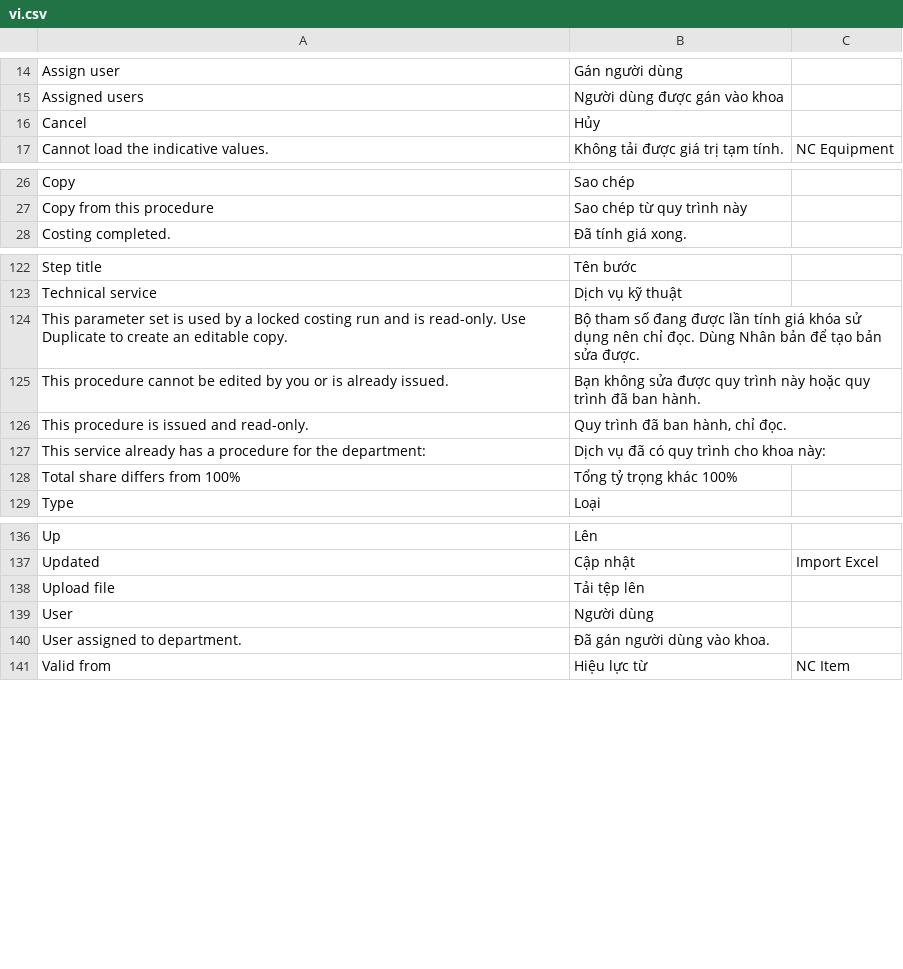
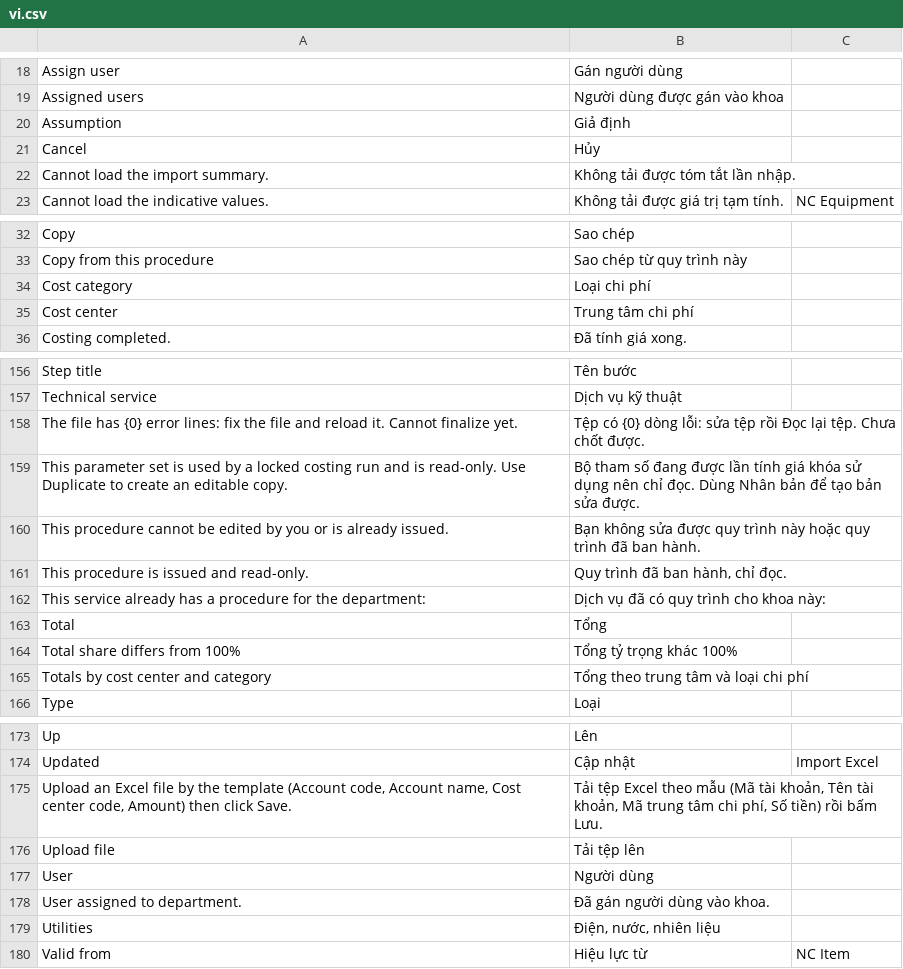
Before and after one commit to tiendj28-dotcom/normcore, a CSV file: normcore/translations/vi.csv, drawn as a sheet; only a part is shown, gaps mark what is left out; the diff covers the shown part only.

```diff
--- a/normcore/translations/vi.csv
+++ b/normcore/translations/vi.csv
@@ -15,3 +19,5 @@ Assign user,Gán người dùng
 Assigned users,Người dùng được gán vào khoa
+Assumption,Giả định
 Cancel,Hủy
+Cannot load the import summary.,Không tải được tóm tắt lần nhập.
 Cannot load the indicative values.,Không tải được giá trị tạm tính.,NC Equipment
@@ -27,2 +33,4 @@ Copy,Sao chép
 Copy from this procedure,Sao chép từ quy trình này
+Cost category,Loại chi phí
+Cost center,Trung tâm chi phí
 Costing completed.,Đã tính giá xong.
@@ -123,2 +157,3 @@ Step title,Tên bước
 Technical service,Dịch vụ kỹ thuật
+The file has {0} error lines: fix the file and reload it. Cannot finalize yet.,Tệp có {0} dòng lỗi: sửa tệp rồi Đọc lại tệp. Chưa chốt được.
 This parameter set is used by a locked costing run and is read-only. Use Duplicate to create an editable copy.,Bộ tham số đang được lần tính giá khóa sử dụng nên chỉ đọc. Dùng Nhân bản để tạo bản sửa được.
@@ -127,3 +162,5 @@ This procedure is issued and read-only.,"Quy trình đã ban hành, chỉ đọc
 This service already has a procedure for the department:,Dịch vụ đã có quy trình cho khoa này:
+Total,Tổng
 Total share differs from 100%,Tổng tỷ trọng khác 100%
+Totals by cost center and category,Tổng theo trung tâm và loại chi phí
 Type,Loại
@@ -137,2 +174,3 @@ Up,Lên
 Updated,Cập nhật,Import Excel
+"Upload an Excel file by the template (Account code, Account name, Cost center code, Amount) then click Save.","Tải tệp Excel theo mẫu (Mã tài khoản, Tên tài khoản, Mã trung tâm chi phí, Số tiền) rồi bấm Lưu."
 Upload file,Tải tệp lên
@@ -140,2 +178,3 @@ User,Người dùng
 User assigned to department.,Đã gán người dùng vào khoa.
+Utilities,"Điện, nước, nhiên liệu"
 Valid from,Hiệu lực từ,NC Item
```
Also changed, not shown: 32 added rows elsewhere in this file, 11 other files.
